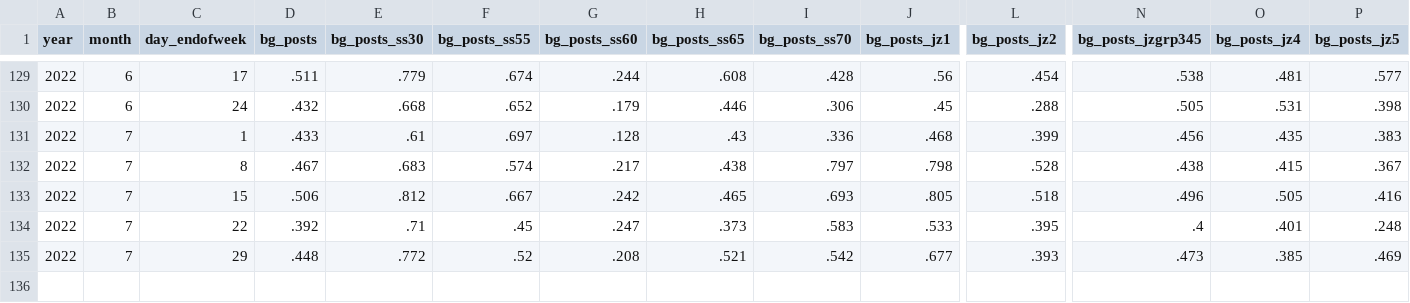
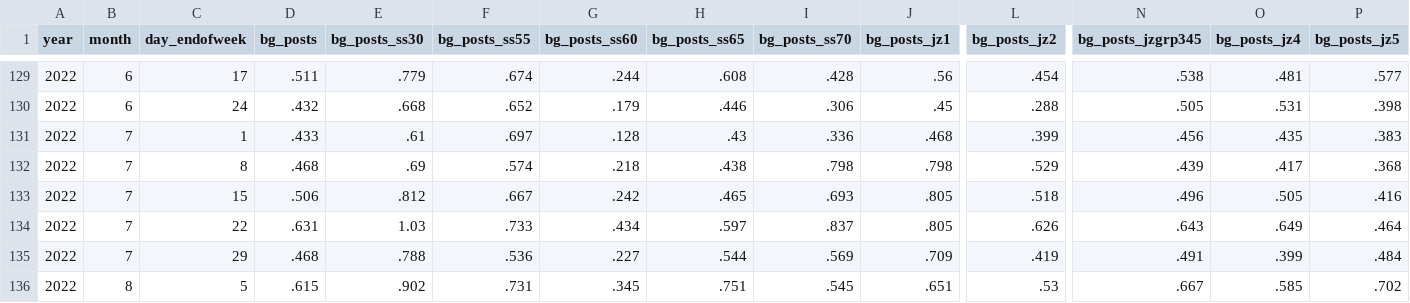
Before and after one commit to OpportunityInsights/EconomicTracker, a CSV file: data/Burning Glass - National - Weekly.csv, drawn as a sheet; only a part is shown, gaps mark what is left out; removed rows and columns are numbered as before the commit, all else as after; rows hold the shown columns only; the diff names each change by its address in the sheet, - before the commit and + after, or states it on an @@ line.

```diff
--- a/data/Burning Glass - National - Weekly.csv
+++ b/data/Burning Glass - National - Weekly.csv
-D132 (bg_posts): .467
+D132 (bg_posts): .468
-E132 (bg_posts_ss30): .683
+E132 (bg_posts_ss30): .69
-G132 (bg_posts_ss60): .217
+G132 (bg_posts_ss60): .218
-I132 (bg_posts_ss70): .797
+I132 (bg_posts_ss70): .798
-L132 (bg_posts_jz2): .528
+L132 (bg_posts_jz2): .529
-N132 (bg_posts_jzgrp345): .438
+N132 (bg_posts_jzgrp345): .439
-O132 (bg_posts_jz4): .415
+O132 (bg_posts_jz4): .417
-P132 (bg_posts_jz5): .367
+P132 (bg_posts_jz5): .368
-row 134: 2022 | 7 | 22 | .392 | .71 | .45 | .247 | .373 | .583 | .533 | .395 | .4 | .401 | .248
-row 135: 2022 | 7 | 29 | .448 | .772 | .52 | .208 | .521 | .542 | .677 | .393 | .473 | .385 | .469
+row 134: 2022 | 7 | 22 | .631 | 1.03 | .733 | .434 | .597 | .837 | .805 | .626 | .643 | .649 | .464
+row 135: 2022 | 7 | 29 | .468 | .788 | .536 | .227 | .544 | .569 | .709 | .419 | .491 | .399 | .484
+row 136: 2022 | 8 | 5 | .615 | .902 | .731 | .345 | .751 | .545 | .651 | .53 | .667 | .585 | .702
```
Also changed, not shown: data/Burning Glass - City - Weekly.csv, data/Burning Glass - State - Weekly.csv, 1 other file.
